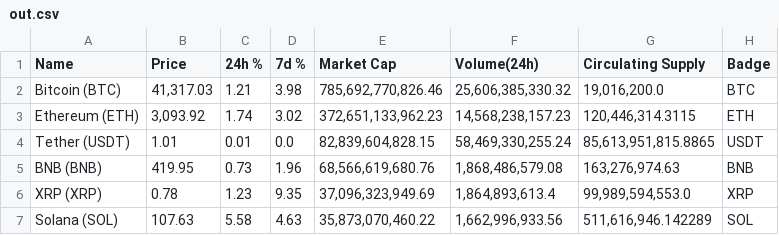
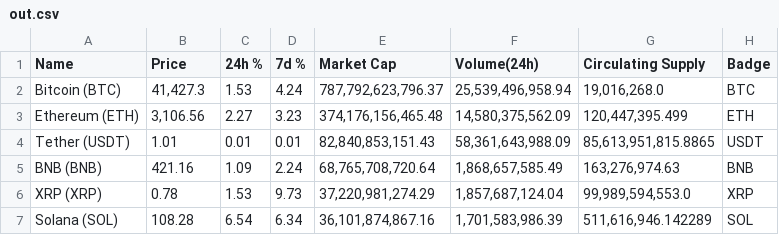
Before and after one commit to missaelcorm-iteso/cryptoCurrency, a CSV file: API/CSV/out.csv, drawn as a sheet; only a part is shown; the diff covers the shown part only.

```diff
--- a/API/CSV/out.csv
+++ b/API/CSV/out.csv
@@ -1,7 +1,7 @@
 Name,Price,24h %,7d %,Market Cap,Volume(24h),Circulating Supply,Badge
-Bitcoin (BTC),"41,317.03",1.21,3.98,"785,692,770,826.46","25,606,385,330.32","19,016,200.0",BTC
-Ethereum (ETH),"3,093.92",1.74,3.02,"372,651,133,962.23","14,568,238,157.23","120,446,314.3115",ETH
-Tether (USDT),1.01,0.01,0.0,"82,839,604,828.15","58,469,330,255.24","85,613,951,815.8865",USDT
-BNB (BNB),419.95,0.73,1.96,"68,566,619,680.76","1,868,486,579.08","163,276,974.63",BNB
-XRP (XRP),0.78,1.23,9.35,"37,096,323,949.69","1,864,893,613.4","99,989,594,553.0",XRP
-Solana (SOL),107.63,5.58,4.63,"35,873,070,460.22","1,662,996,933.56","511,616,946.142289",SOL
+Bitcoin (BTC),"41,427.3",1.53,4.24,"787,792,623,796.37","25,539,496,958.94","19,016,268.0",BTC
+Ethereum (ETH),"3,106.56",2.27,3.23,"374,176,156,465.48","14,580,375,562.09","120,447,395.499",ETH
+Tether (USDT),1.01,0.01,0.01,"82,840,853,151.43","58,361,643,988.09","85,613,951,815.8865",USDT
+BNB (BNB),421.16,1.09,2.24,"68,765,708,720.64","1,868,657,585.49","163,276,974.63",BNB
+XRP (XRP),0.78,1.53,9.73,"37,220,981,274.29","1,857,687,124.04","99,989,594,553.0",XRP
+Solana (SOL),108.28,6.54,6.34,"36,101,874,867.16","1,701,583,986.39","511,616,946.142289",SOL
```
Also changed, not shown: 14 edited cells elsewhere in this file, 1 other file.
